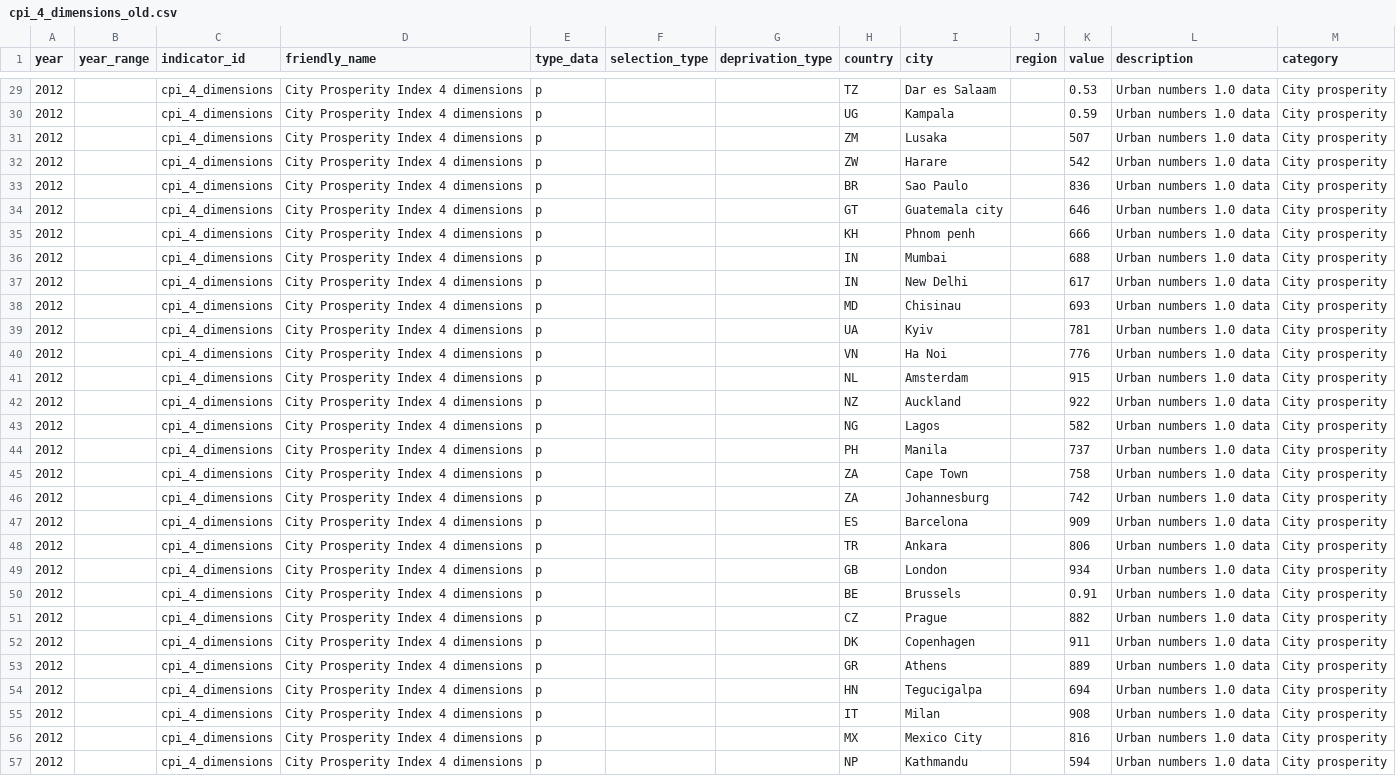
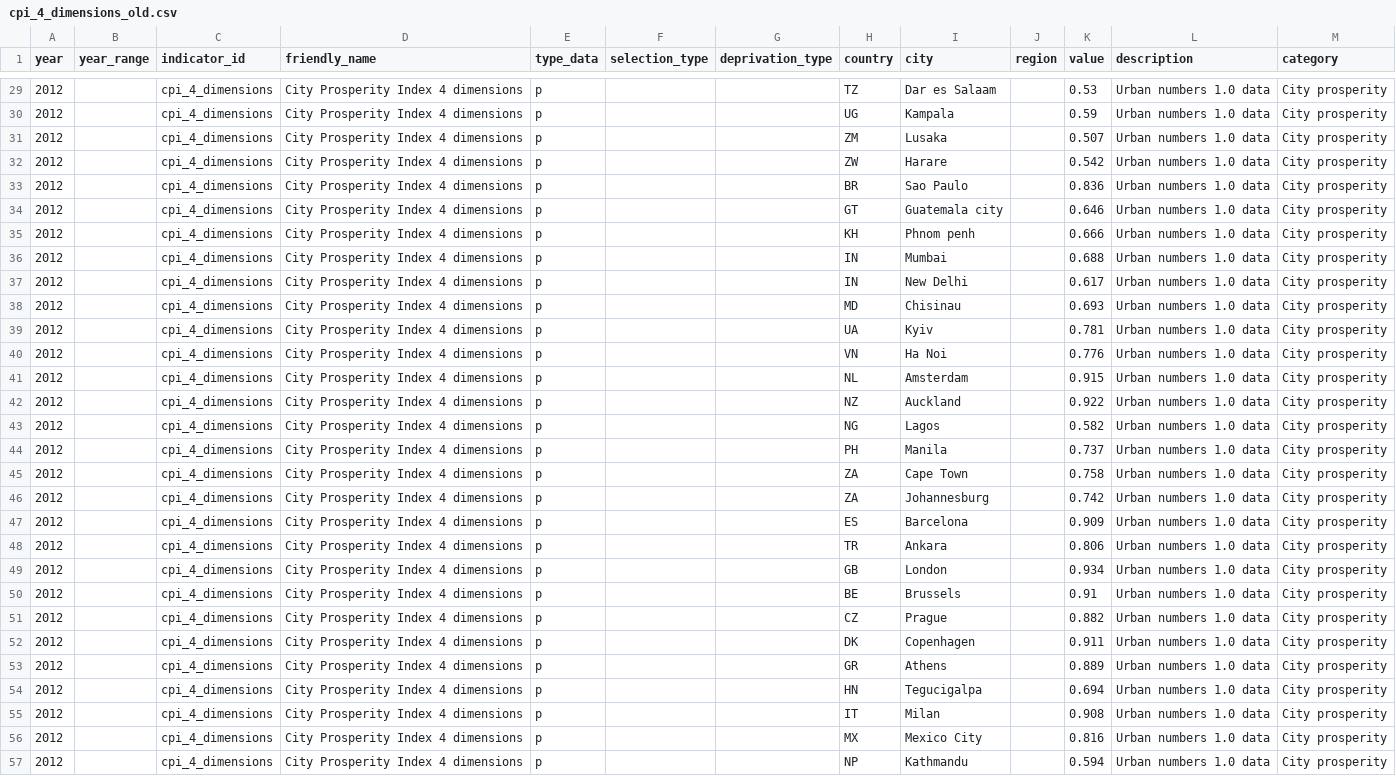
Before and after one commit to zimmerman-team/IATI.cloud, a CSV file: OIPA/indicator/indicator_data_unhabitat_numbers/cpi_4_dimensions_old.csv, drawn as a sheet; only a part is shown, gaps mark what is left out; the diff covers the shown part only; the diff names each change by its address in the sheet, - before the commit and + after, or states it on an @@ line.

```diff
--- a/OIPA/indicator/indicator_data_unhabitat_numbers/cpi_4_dimensions_old.csv
+++ b/OIPA/indicator/indicator_data_unhabitat_numbers/cpi_4_dimensions_old.csv
-K31 (value): 507
+K31 (value): 0.507
-K32 (value): 542
+K32 (value): 0.542
-K33 (value): 836
+K33 (value): 0.836
-K34 (value): 646
+K34 (value): 0.646
-K35 (value): 666
+K35 (value): 0.666
-K36 (value): 688
+K36 (value): 0.688
-K37 (value): 617
+K37 (value): 0.617
-K38 (value): 693
+K38 (value): 0.693
-K39 (value): 781
+K39 (value): 0.781
-K40 (value): 776
+K40 (value): 0.776
-K41 (value): 915
+K41 (value): 0.915
-K42 (value): 922
+K42 (value): 0.922
-K43 (value): 582
+K43 (value): 0.582
-K44 (value): 737
+K44 (value): 0.737
-K45 (value): 758
+K45 (value): 0.758
-K46 (value): 742
+K46 (value): 0.742
-K47 (value): 909
+K47 (value): 0.909
-K48 (value): 806
+K48 (value): 0.806
-K49 (value): 934
+K49 (value): 0.934
-K51 (value): 882
+K51 (value): 0.882
-K52 (value): 911
+K52 (value): 0.911
-K53 (value): 889
+K53 (value): 0.889
-K54 (value): 694
+K54 (value): 0.694
-K55 (value): 908
+K55 (value): 0.908
-K56 (value): 816
+K56 (value): 0.816
-K57 (value): 594
+K57 (value): 0.594
```
Also changed, not shown: 31 edited cells elsewhere in this file, OIPA/indicator/indicator_data_unhabitat_numbers/cpi_5_dimensions_old.csv, 1 other file.
